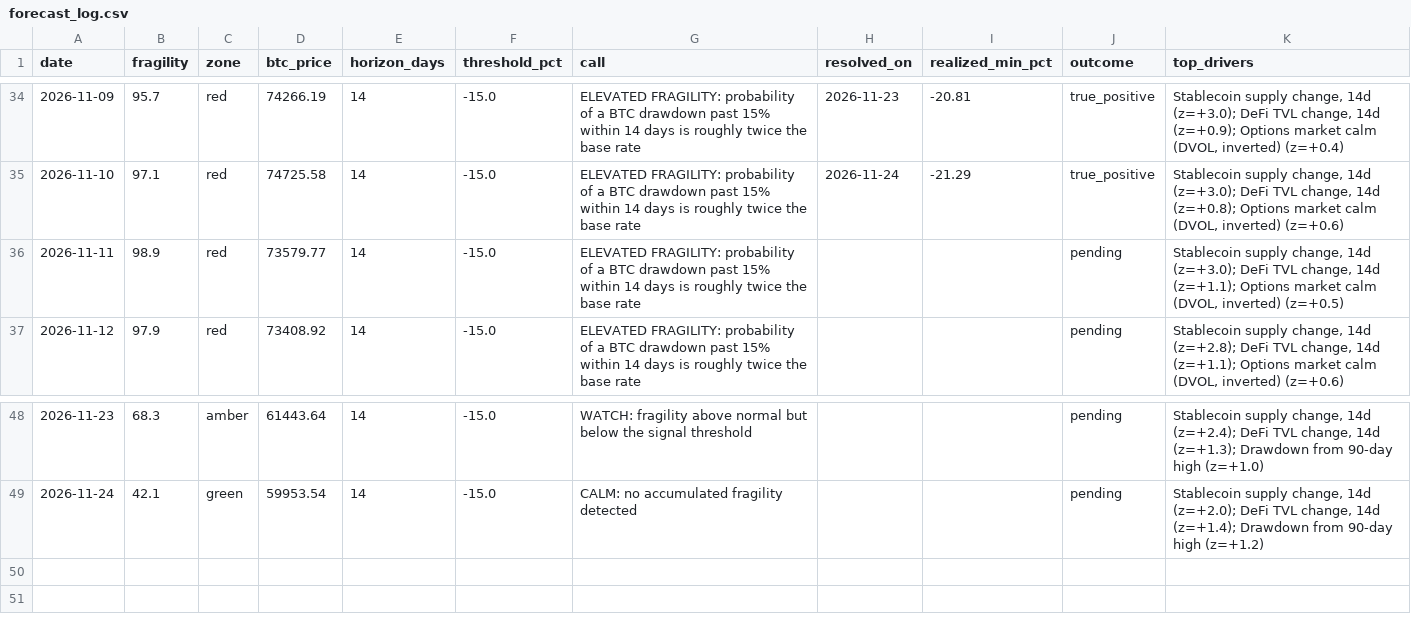
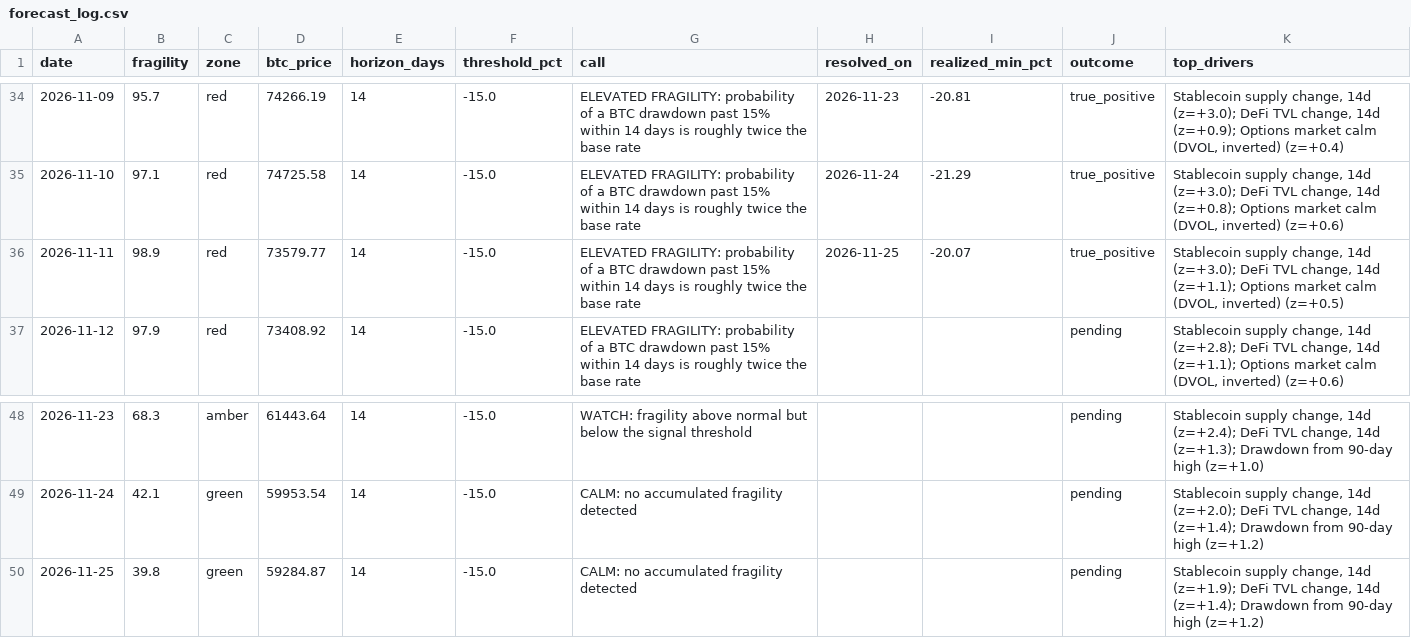
Before and after one commit to dianasamodina/fragility-index, a CSV file: logs/forecast_log.csv, drawn as a sheet; only a part is shown, gaps mark what is left out.

Commit message:
forecast 2026-11-25

```diff
--- a/logs/forecast_log.csv
+++ b/logs/forecast_log.csv
@@ -35,3 +35,3 @@ date,fragility,zone,btc_price,horizon_days,threshold_pct,call,resolved_on,realiz
 2026-11-10,97.1,red,74725.58,14,-15.0,ELEVATED FRAGILITY: probability of a BTC drawdown past 15% within 14 days is roughly twice the base rate,2026-11-24,-21.29,true_positive,"Stablecoin supply change, 14d (z=+3.0); DeFi TVL change, 14d (z=+0.8); Options market calm (DVOL, inverted) (z=+0.6)"
-2026-11-11,98.9,red,73579.77,14,-15.0,ELEVATED FRAGILITY: probability of a BTC drawdown past 15% within 14 days is roughly twice the base rate,,,pending,"Stablecoin supply change, 14d (z=+3.0); DeFi TVL change, 14d (z=+1.1); Options market calm (DVOL, inverted) (z=+0.5)"
+2026-11-11,98.9,red,73579.77,14,-15.0,ELEVATED FRAGILITY: probability of a BTC drawdown past 15% within 14 days is roughly twice the base rate,2026-11-25,-20.07,true_positive,"Stablecoin supply change, 14d (z=+3.0); DeFi TVL change, 14d (z=+1.1); Options market calm (DVOL, inverted) (z=+0.5)"
 2026-11-12,97.9,red,73408.92,14,-15.0,ELEVATED FRAGILITY: probability of a BTC drawdown past 15% within 14 days is roughly twice the base rate,,,pending,"Stablecoin supply change, 14d (z=+2.8); DeFi TVL change, 14d (z=+1.1); Options market calm (DVOL, inverted) (z=+0.6)"
@@ -49 +49,2 @@ date,fragility,zone,btc_price,horizon_days,threshold_pct,call,resolved_on,realiz
 2026-11-24,42.1,green,59953.54,14,-15.0,CALM: no accumulated fragility detected,,,pending,"Stablecoin supply change, 14d (z=+2.0); DeFi TVL change, 14d (z=+1.4); Drawdown from 90-day high (z=+1.2)"
+2026-11-25,39.8,green,59284.87,14,-15.0,CALM: no accumulated fragility detected,,,pending,"Stablecoin supply change, 14d (z=+1.9); DeFi TVL change, 14d (z=+1.4); Drawdown from 90-day high (z=+1.2)"
```
